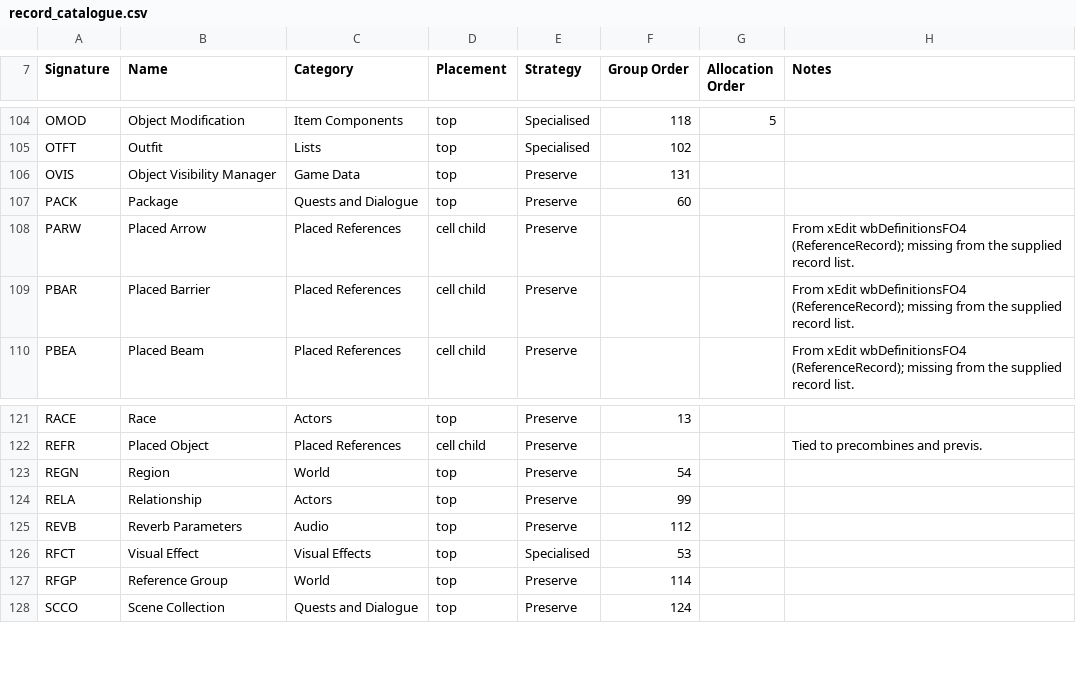
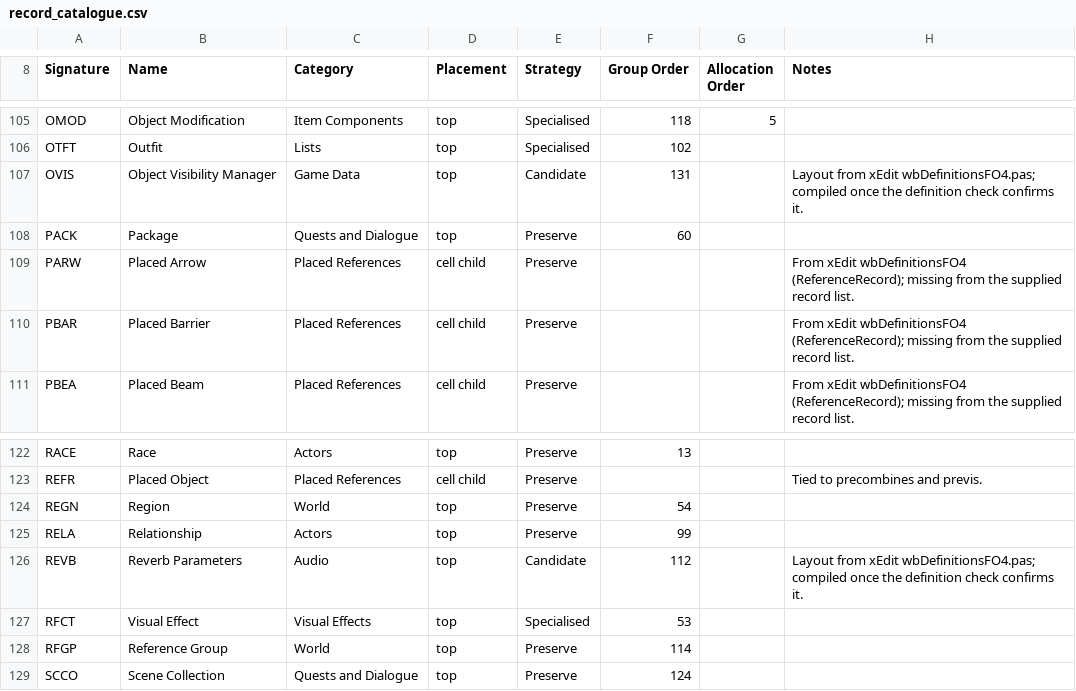
Before and after one commit to LordRichardCL/Fallout_4_Multiplexer_Renewed, a CSV file: resources/record_catalogue.csv, drawn as a sheet; only a part is shown, gaps mark what is left out; the diff covers the shown part only.

```diff
--- a/resources/record_catalogue.csv
+++ b/resources/record_catalogue.csv
@@ -105,3 +106,3 @@ OMOD,Object Modification,Item Components,top,Specialised,118,5,
 OTFT,Outfit,Lists,top,Specialised,102,,
-OVIS,Object Visibility Manager,Game Data,top,Preserve,131,,
+OVIS,Object Visibility Manager,Game Data,top,Candidate,131,,Layout from xEdit wbDefinitionsFO4.pas; compiled once the definition check confirms it.
 PACK,Package,Quests and Dialogue,top,Preserve,60,,
@@ -124,3 +125,3 @@ REGN,Region,World,top,Preserve,54,,
 RELA,Relationship,Actors,top,Preserve,99,,
-REVB,Reverb Parameters,Audio,top,Preserve,112,,
+REVB,Reverb Parameters,Audio,top,Candidate,112,,Layout from xEdit wbDefinitionsFO4.pas; compiled once the definition check confirms it.
 RFCT,Visual Effect,Visual Effects,top,Specialised,53,,
```
Also changed, not shown: 2 added rows, 1 removed row and 29 edited cells elsewhere in this file, 20 other files.
